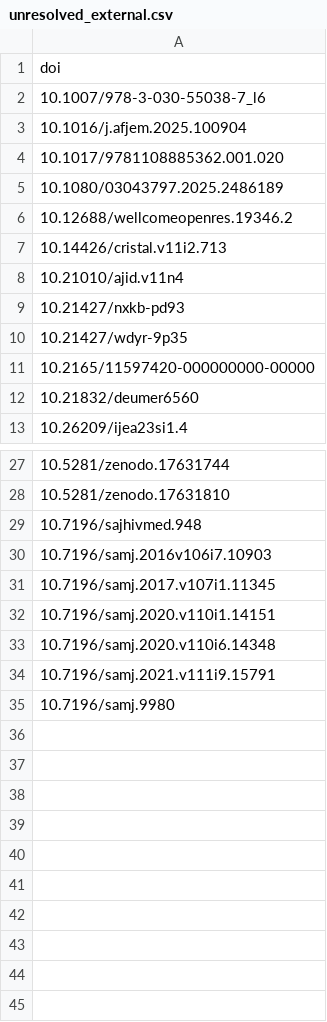
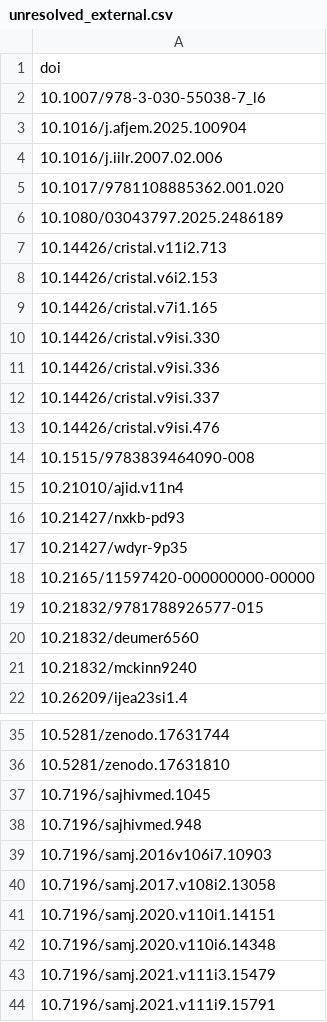
Before and after one commit to OpenAudire/Publication-Tracker, a CSV file: data/unresolved_external.csv, drawn as a sheet; only a part is shown, gaps mark what is left out; the shorter side is filled out with more unchanged rows; the diff covers the shown part only.

```diff
--- a/data/unresolved_external.csv
+++ b/data/unresolved_external.csv
@@ -3,6 +3,13 @@ doi
 10.1016/j.afjem.2025.100904
+10.1016/j.iilr.2007.02.006
 10.1017/9781108885362.001.020
 10.1080/03043797.2025.2486189
-10.12688/wellcomeopenres.19346.2
 10.14426/cristal.v11i2.713
+10.14426/cristal.v6i2.153
+10.14426/cristal.v7i1.165
+10.14426/cristal.v9isi.330
+10.14426/cristal.v9isi.336
+10.14426/cristal.v9isi.337
+10.14426/cristal.v9isi.476
+10.1515/9783839464090-008
 10.21010/ajid.v11n4
@@ -11,3 +18,5 @@ doi
 10.2165/11597420-000000000-00000
+10.21832/9781788926577-015
 10.21832/deumer6560
+10.21832/mckinn9240
 10.26209/ijea23si1.4
@@ -28,7 +36,9 @@ doi
 10.5281/zenodo.17631810
+10.7196/sajhivmed.1045
 10.7196/sajhivmed.948
 10.7196/samj.2016v106i7.10903
-10.7196/samj.2017.v107i1.11345
+10.7196/samj.2017.v108i2.13058
 10.7196/samj.2020.v110i1.14151
 10.7196/samj.2020.v110i6.14348
+10.7196/samj.2021.v111i3.15479
 10.7196/samj.2021.v111i9.15791
```
Also changed, not shown: 1 removed row elsewhere in this file, data/review_queue.csv, 3 other files.
